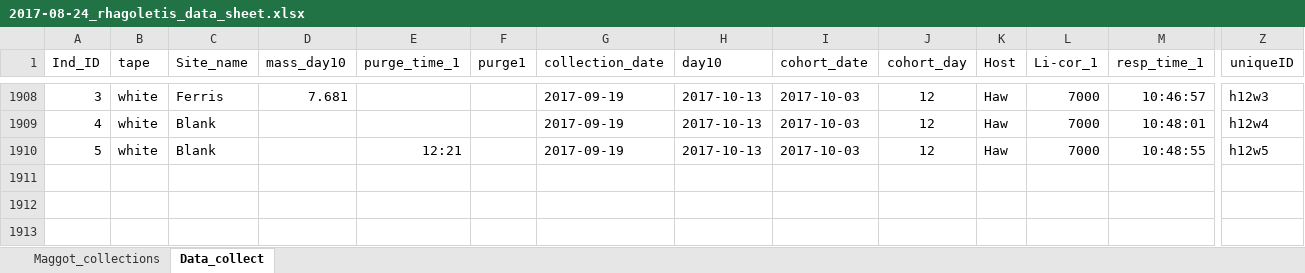
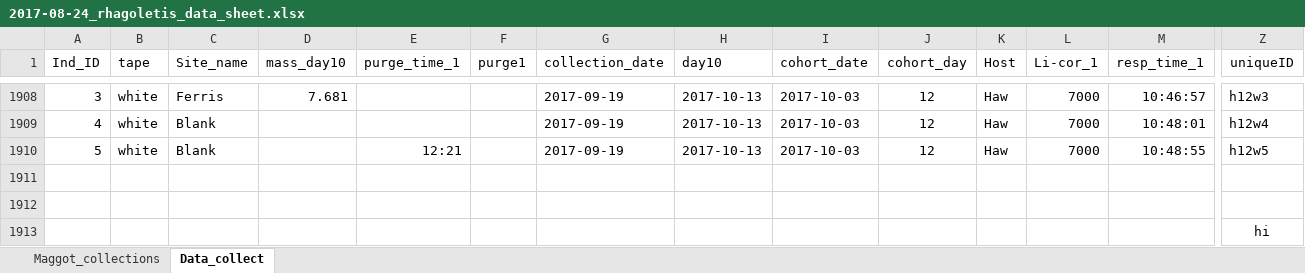
Before and after one commit to adnguyen/Circadian_rhythm_runs_seasonal_timing, an Excel workbook: Data/2017-08-24_rhagoletis_data_sheet.xlsx, sheet Data_collect, drawn as a sheet; only a part is shown, gaps mark what is left out; values as stored, in another font and other column widths than the file's, no borders; rows hold the shown columns only; the diff names each change by its address in the sheet, - before the commit and + after, or states it on an @@ line.

Commit message:
i entered in data

```diff
--- a/Data/2017-08-24_rhagoletis_data_sheet.xlsx (sheet Data_collect)
+++ b/Data/2017-08-24_rhagoletis_data_sheet.xlsx (sheet Data_collect)
+row 1911: (empty)
+row 1912: (empty)
+row 1913:  |  |  |  |  |  |  |  |  |  |  |  |  | hi
```
